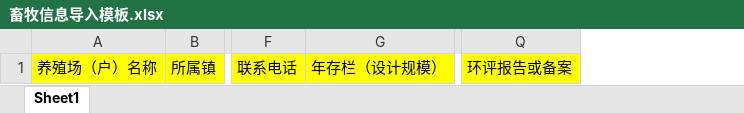
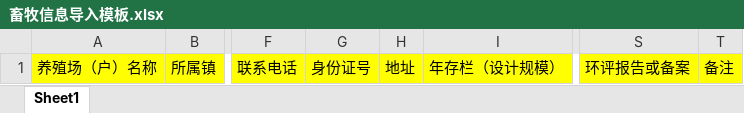
Before and after one commit to vlongzx/vdm, an Excel workbook: VDM/aspose/畜牧信息导入模板.xlsx, sheet Sheet1, drawn as a sheet; only a part is shown, gaps mark what is left out; values as stored, in another font and other column widths than the file's, no borders; the diff names each change by its address in the sheet, - before the commit and + after, or states it on an @@ line.

Commit message:
修改模板文件。

```diff
--- a/VDM/aspose/畜牧信息导入模板.xlsx (sheet Sheet1)
+++ b/VDM/aspose/畜牧信息导入模板.xlsx (sheet Sheet1)
+column G, row 1: 身份证号
+column H, row 1: 地址
+column T, row 1: 备注
```
